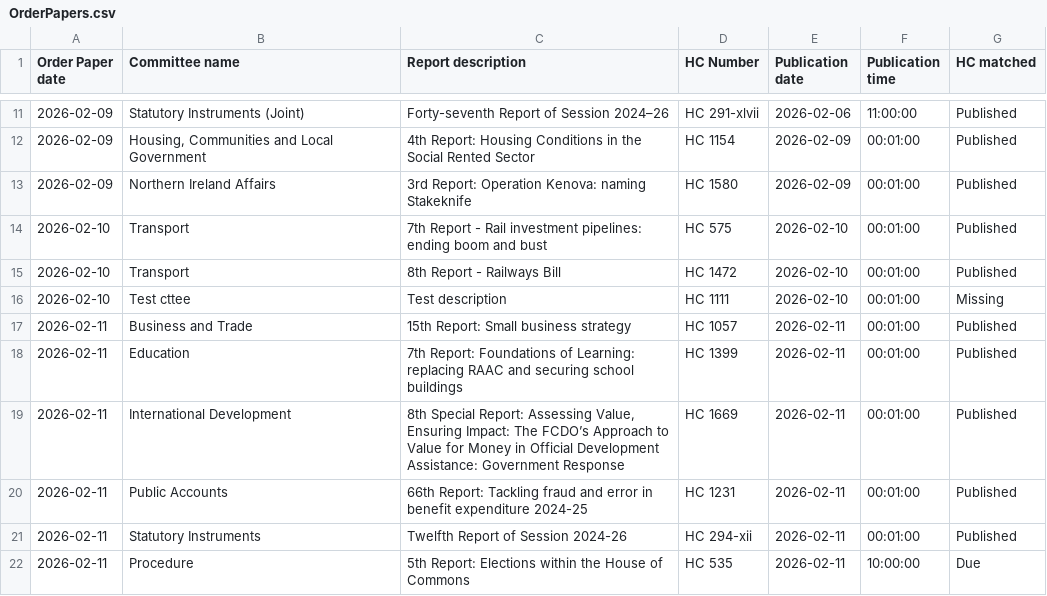
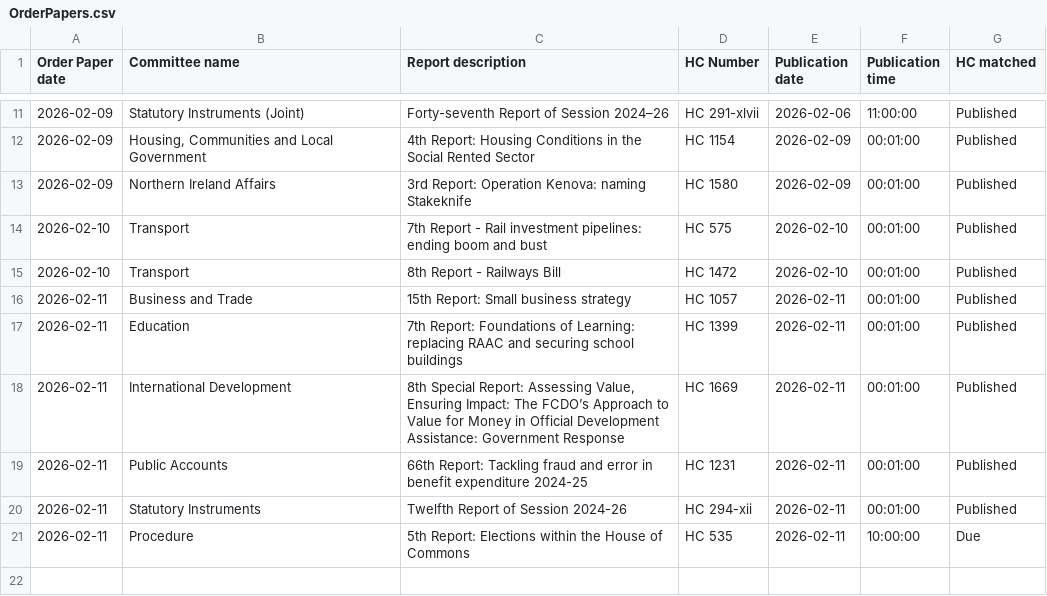
Before and after one commit to HOC-SCT-DAP/scheduled-report-monitor, a CSV file: docs/OrderPapers.csv, drawn as a sheet; only a part is shown, gaps mark what is left out.

Commit message:
Update OrderPapers.csv

```diff
--- a/docs/OrderPapers.csv
+++ b/docs/OrderPapers.csv
@@ -15,3 +15,2 @@
 2026-02-10,Transport,8th Report - Railways Bill,HC 1472,2026-02-10,00:01:00,Published
-2026-02-10,Test cttee,Test description,HC 1111,2026-02-10,00:01:00,Missing
 2026-02-11,Business and Trade,15th Report: Small business strategy,HC 1057,2026-02-11,00:01:00,Published
```
